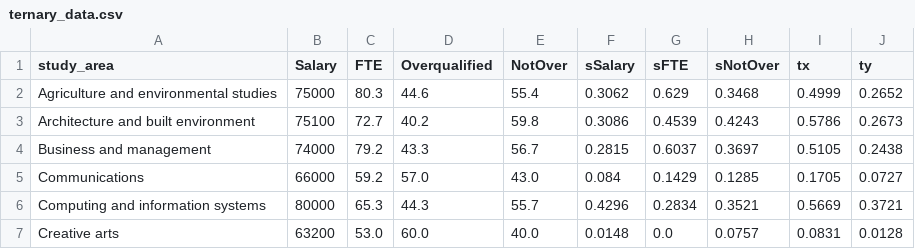
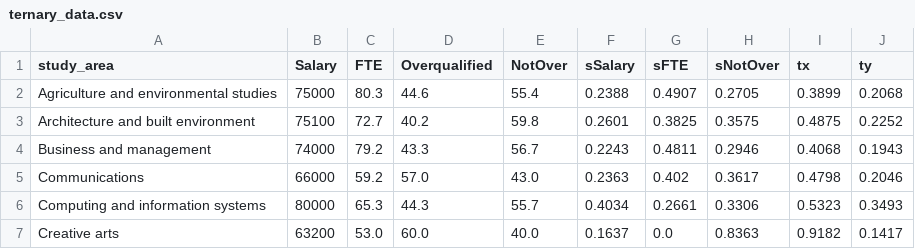
Before and after one commit to Guiltyeaten/FIT3179DataVisualization2, a CSV file: processedData/ternary_data.csv, drawn as a sheet; only a part is shown; the diff covers the shown part only.

Commit message:
updated ternary

```diff
--- a/processedData/ternary_data.csv
+++ b/processedData/ternary_data.csv
@@ -1,7 +1,7 @@
 study_area,Salary,FTE,Overqualified,NotOver,sSalary,sFTE,sNotOver,tx,ty
-Agriculture and environmental studies,75000,80.3,44.6,55.4,0.3062,0.629,0.3468,0.4999,0.2652
-Architecture and built environment,75100,72.7,40.2,59.8,0.3086,0.4539,0.4243,0.5786,0.2673
-Business and management,74000,79.2,43.3,56.7,0.2815,0.6037,0.3697,0.5105,0.2438
-Communications,66000,59.2,57.0,43.0,0.084,0.1429,0.1285,0.1705,0.0727
-Computing and information systems,80000,65.3,44.3,55.7,0.4296,0.2834,0.3521,0.5669,0.3721
-Creative arts,63200,53.0,60.0,40.0,0.0148,0.0,0.0757,0.0831,0.0128
+Agriculture and environmental studies,75000,80.3,44.6,55.4,0.2388,0.4907,0.2705,0.3899,0.2068
+Architecture and built environment,75100,72.7,40.2,59.8,0.2601,0.3825,0.3575,0.4875,0.2252
+Business and management,74000,79.2,43.3,56.7,0.2243,0.4811,0.2946,0.4068,0.1943
+Communications,66000,59.2,57.0,43.0,0.2363,0.402,0.3617,0.4798,0.2046
+Computing and information systems,80000,65.3,44.3,55.7,0.4034,0.2661,0.3306,0.5323,0.3493
+Creative arts,63200,53.0,60.0,40.0,0.1637,0.0,0.8363,0.9182,0.1417
```
Also changed, not shown: 72 edited cells elsewhere in this file, 1 other file.
